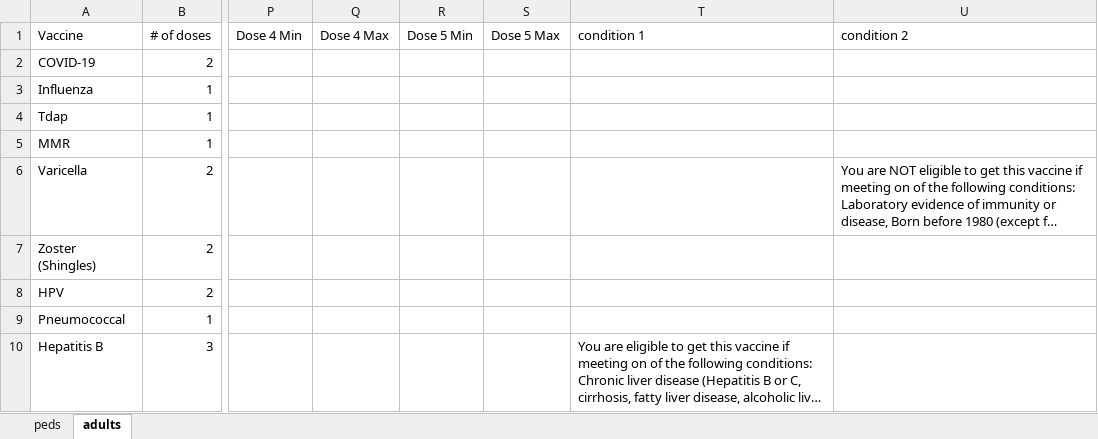
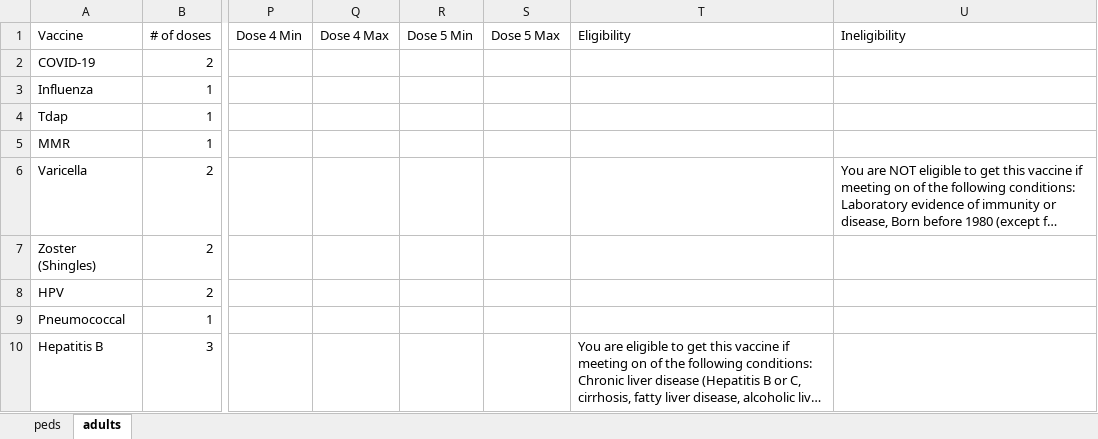
Before and after one commit to amirmbhd/vaccine2, an Excel workbook: vaccinesfull.xlsx, sheet adults, drawn as a sheet; only a part is shown, gaps mark what is left out; long unchanged cells end in …; values as stored, in another font and other column widths than the file's, no borders; the diff names each change by its address in the sheet, - before the commit and + after, or states it on an @@ line.

Commit message:
Add files via upload

```diff
--- a/vaccinesfull.xlsx (sheet adults)
+++ b/vaccinesfull.xlsx (sheet adults)
-T1: condition 1
+T1: Eligibility
-U1: condition 2
+U1: Ineligibility
```
Also changed, not shown: sheet peds.
